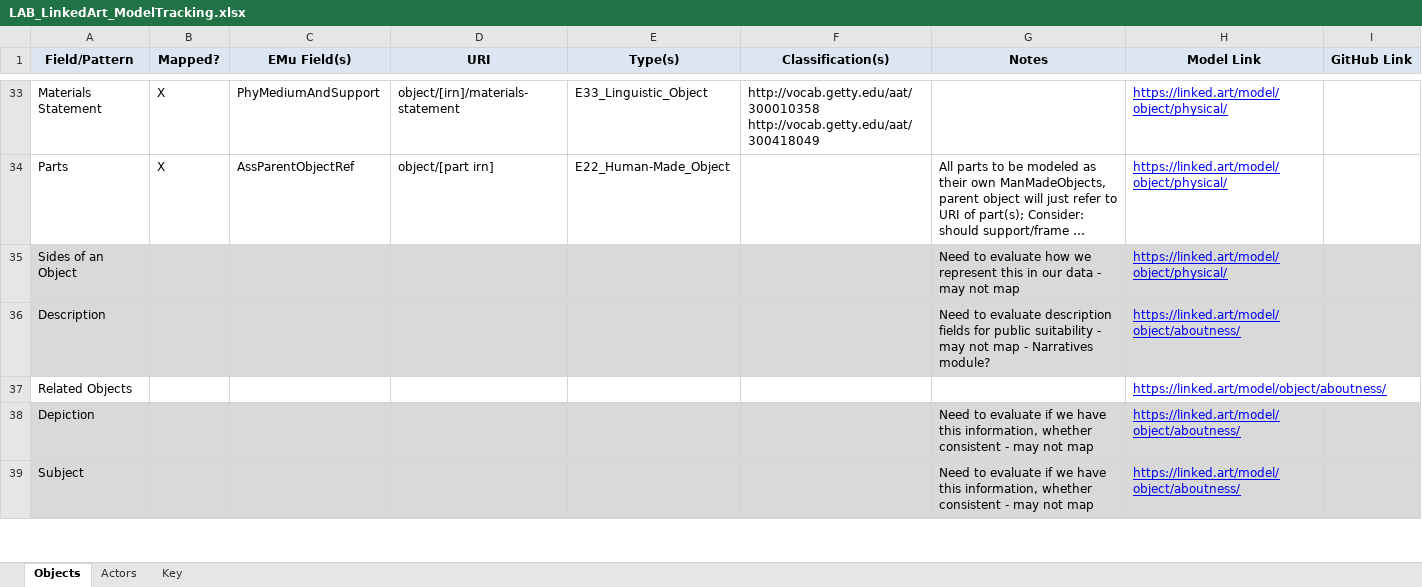
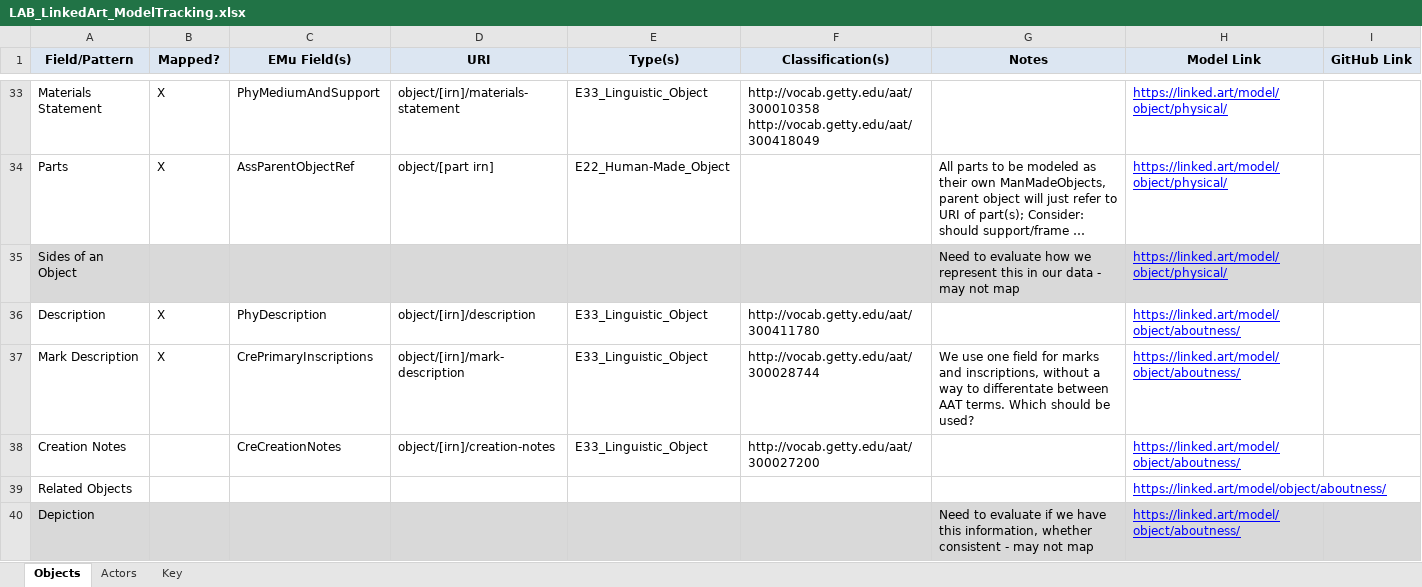
Before and after one commit to IMAmuseum/LinkedArt, an Excel workbook: Documentation/LAB_LinkedArt_ModelTracking.xlsx, sheet Objects, drawn as a sheet; only a part is shown, gaps mark what is left out; the shorter side is filled out with more unchanged rows; long unchanged cells end in …; values as stored, in another font and other column widths than the file's, no borders; the diff names each change by its address in the sheet, - before the commit and + after, or states it on an @@ line.

Commit message:
Added Mark Description, Creation Notes, Description + Greek pottery data sample

```diff
--- a/Documentation/LAB_LinkedArt_ModelTracking.xlsx (sheet Objects)
+++ b/Documentation/LAB_LinkedArt_ModelTracking.xlsx (sheet Objects)
-A36:I36 fill: #D9D9D9
+A36:I36 fill: none
-B36 (Mapped?): (empty)
+B36 (Mapped?): X
-C36 (EMu Field(s)): (empty)
+C36 (EMu Field(s)): PhyDescription
-D36 (URI): (empty)
+D36 (URI): object/[irn]/description
-E36 (Type(s)): (empty)
+E36 (Type(s)): E33_Linguistic_Object
-F36 (Classification(s)): (empty)
+F36 (Classification(s)): http://vocab.getty.edu/aat/300411780
-G36 (Notes): Need to evaluate description fields for public suitability - may not map - Narratives module?
+G36 (Notes): (empty)
+row 37: Mark Description | X | CrePrimaryInscriptions | object/[irn]/mark-description | E33_Linguistic_Object | http://vocab.getty.edu/aat/300028744 | We use one field for marks and inscriptions, without a way to differentate between AAT terms. Which should be used? | https://linked.art/model/object/aboutness/
+row 38: Creation Notes |  | CreCreationNotes | object/[irn]/creation-notes | E33_Linguistic_Object | http://vocab.getty.edu/aat/300027200 |  | https://linked.art/model/object/aboutness/
```
Also changed, not shown: 6 other files.
